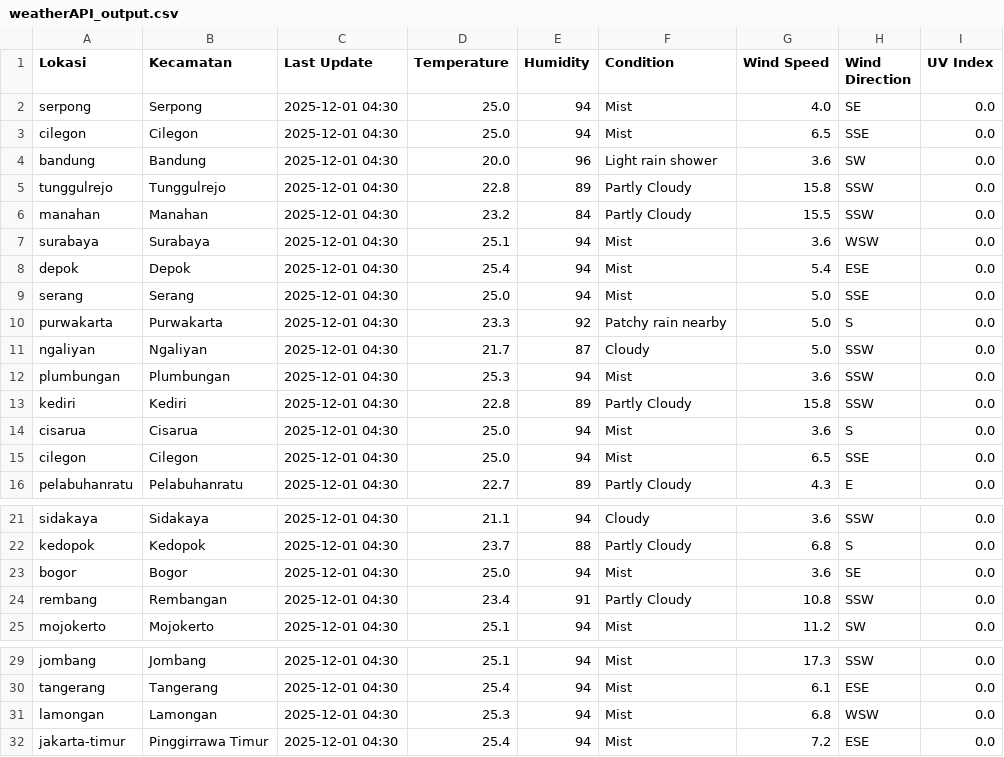
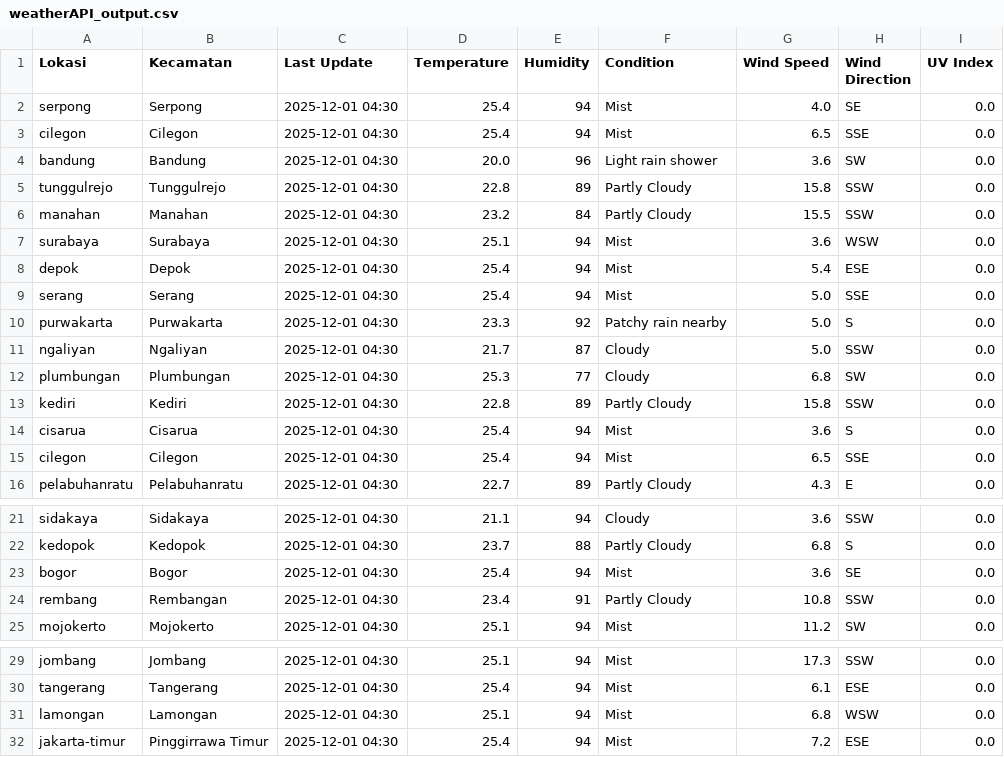
Before and after one commit to savinalarissaa/air-quality-risk, a CSV file: data/weather/weatherAPI_output.csv, drawn as a sheet; only a part is shown, gaps mark what is left out.

```diff
--- a/data/weather/weatherAPI_output.csv
+++ b/data/weather/weatherAPI_output.csv
@@ -1,4 +1,4 @@
 Lokasi,Kecamatan,Last Update,Temperature,Humidity,Condition,Wind Speed,Wind Direction,UV Index
-serpong,Serpong,2025-12-01 04:30,25.0,94,Mist,4.0,SE,0.0
-cilegon,Cilegon,2025-12-01 04:30,25.0,94,Mist,6.5,SSE,0.0
+serpong,Serpong,2025-12-01 04:30,25.4,94,Mist,4.0,SE,0.0
+cilegon,Cilegon,2025-12-01 04:30,25.4,94,Mist,6.5,SSE,0.0
 bandung,Bandung,2025-12-01 04:30,20.0,96,Light rain shower,3.6,SW,0.0
@@ -8,9 +8,9 @@ surabaya,Surabaya,2025-12-01 04:30,25.1,94,Mist,3.6,WSW,0.0
 depok,Depok,2025-12-01 04:30,25.4,94,Mist,5.4,ESE,0.0
-serang,Serang,2025-12-01 04:30,25.0,94,Mist,5.0,SSE,0.0
+serang,Serang,2025-12-01 04:30,25.4,94,Mist,5.0,SSE,0.0
 purwakarta,Purwakarta,2025-12-01 04:30,23.3,92,Patchy rain nearby,5.0,S,0.0
 ngaliyan,Ngaliyan,2025-12-01 04:30,21.7,87,Cloudy,5.0,SSW,0.0
-plumbungan,Plumbungan,2025-12-01 04:30,25.3,94,Mist,3.6,SSW,0.0
+plumbungan,Plumbungan,2025-12-01 04:30,25.3,77,Cloudy,6.8,SW,0.0
 kediri,Kediri,2025-12-01 04:30,22.8,89,Partly Cloudy,15.8,SSW,0.0
-cisarua,Cisarua,2025-12-01 04:30,25.0,94,Mist,3.6,S,0.0
-cilegon,Cilegon,2025-12-01 04:30,25.0,94,Mist,6.5,SSE,0.0
+cisarua,Cisarua,2025-12-01 04:30,25.4,94,Mist,3.6,S,0.0
+cilegon,Cilegon,2025-12-01 04:30,25.4,94,Mist,6.5,SSE,0.0
 pelabuhanratu,Pelabuhanratu,2025-12-01 04:30,22.7,89,Partly Cloudy,4.3,E,0.0
@@ -22,3 +22,3 @@ sidakaya,Sidakaya,2025-12-01 04:30,21.1,94,Cloudy,3.6,SSW,0.0
 kedopok,Kedopok,2025-12-01 04:30,23.7,88,Partly Cloudy,6.8,S,0.0
-bogor,Bogor,2025-12-01 04:30,25.0,94,Mist,3.6,SE,0.0
+bogor,Bogor,2025-12-01 04:30,25.4,94,Mist,3.6,SE,0.0
 rembang,Rembangan,2025-12-01 04:30,23.4,91,Partly Cloudy,10.8,SSW,0.0
@@ -30,3 +30,3 @@ jombang,Jombang,2025-12-01 04:30,25.1,94,Mist,17.3,SSW,0.0
 tangerang,Tangerang,2025-12-01 04:30,25.4,94,Mist,6.1,ESE,0.0
-lamongan,Lamongan,2025-12-01 04:30,25.3,94,Mist,6.8,WSW,0.0
+lamongan,Lamongan,2025-12-01 04:30,25.1,94,Mist,6.8,WSW,0.0
 jakarta-timur,Pinggirrawa Timur,2025-12-01 04:30,25.4,94,Mist,7.2,ESE,0.0
```
Also changed, not shown: data/aqi/waqi_output.csv, data/processed_data_risk-score.csv, 1 other file.
